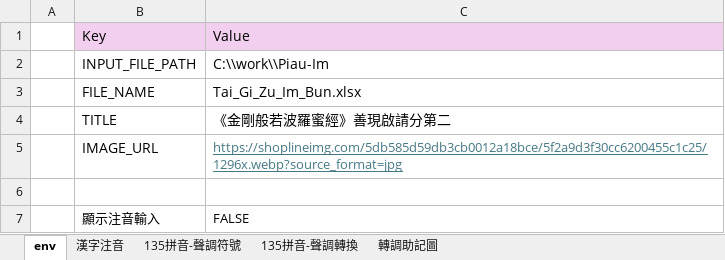
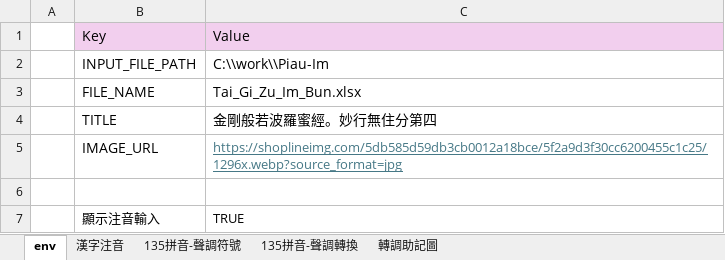
Before and after one commit to AlanJui/Piau-Im, an Excel workbook: Tai_Gi_Zu_Im_Bun.xlsx, sheet env, drawn as a sheet; values as stored, in another font and other column widths than the file's, no borders; the diff names each change by its address in the sheet, - before the commit and + after, or states it on an @@ line.

```diff
--- a/Tai_Gi_Zu_Im_Bun.xlsx (sheet env)
+++ b/Tai_Gi_Zu_Im_Bun.xlsx (sheet env)
-C4: 《金剛般若波羅蜜經》善現啟請分第二
+C4: 金剛般若波羅蜜經。妙行無住分第四
-C7: FALSE
+C7: TRUE
```
Also changed, not shown: sheet 漢字注音, output2/《金鋼經》002.xlsx, 8 other files.
